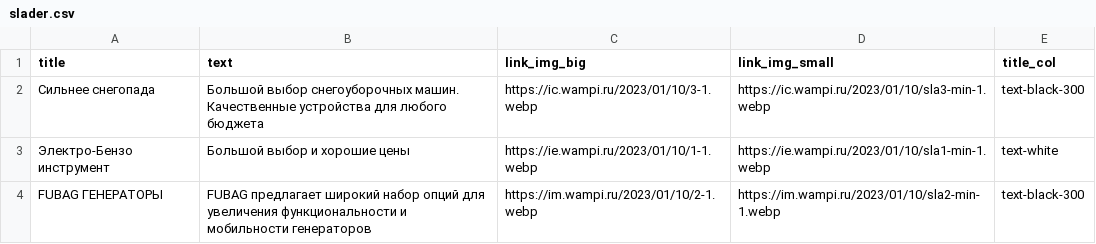
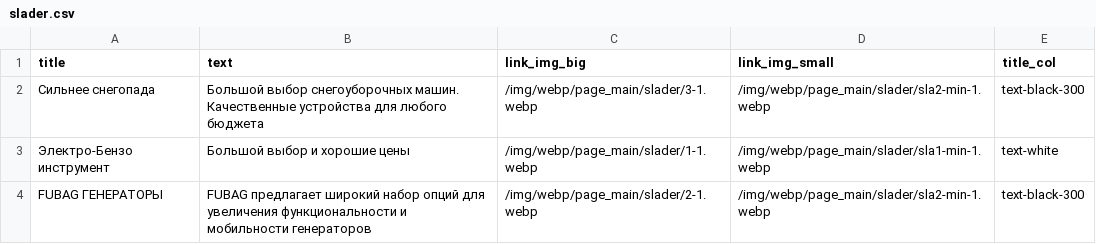
Before and after one commit to Arakyl1/shop-nuxt, a CSV file: content/main/slader.csv, drawn as a sheet.

```diff
--- a/content/main/slader.csv
+++ b/content/main/slader.csv
@@ -1,4 +1,4 @@
 title, text, link_img_big, link_img_small, title_col
-"Сильнее снегопада", "Большой выбор снегоуборочных машин. Качественные устройства для любого бюджета", https://ic.wampi.ru/2023/01/10/3-1.webp, https://ic.wampi.ru/2023/01/10/sla3-min-1.webp, "text-black-300"
-"Электро-Бензо инструмент", "Большой выбор и хорошие цены", https://ie.wampi.ru/2023/01/10/1-1.webp, https://ie.wampi.ru/2023/01/10/sla1-min-1.webp,"text-white"
-"FUBAG ГЕНЕРАТОРЫ", "FUBAG предлагает широкий набор опций для увеличения функциональности и мобильности генераторов", https://im.wampi.ru/2023/01/10/2-1.webp, https://im.wampi.ru/2023/01/10/sla2-min-1.webp, "text-black-300"
+"Сильнее снегопада", "Большой выбор снегоуборочных машин. Качественные устройства для любого бюджета", /img/webp/page_main/slader/3-1.webp, /img/webp/page_main/slader/sla2-min-1.webp, "text-black-300"
+"Электро-Бензо инструмент", "Большой выбор и хорошие цены", /img/webp/page_main/slader/1-1.webp, /img/webp/page_main/slader/sla1-min-1.webp,"text-white"
+"FUBAG ГЕНЕРАТОРЫ", "FUBAG предлагает широкий набор опций для увеличения функциональности и мобильности генераторов", /img/webp/page_main/slader/2-1.webp, /img/webp/page_main/slader/sla2-min-1.webp, "text-black-300"
```
Also changed, not shown: 10 other files.
